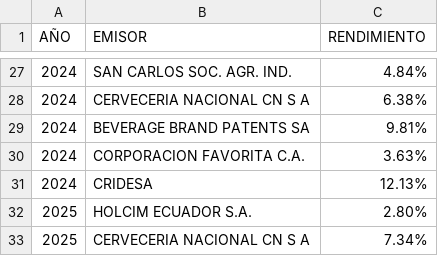
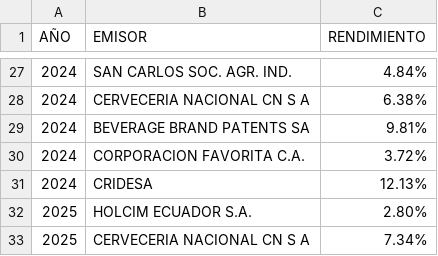
Before and after one commit to TRomMV/Reporte-Metrovalores, a CSV file: data/rendimiento_sector_real_2024.csv, drawn as a sheet; only a part is shown, gaps mark what is left out; the diff covers the shown part only.

```diff
--- a/data/rendimiento_sector_real_2024.csv
+++ b/data/rendimiento_sector_real_2024.csv
@@ -29,3 +29,3 @@
 "2024","BEVERAGE BRAND PATENTS SA","9.81%"
-"2024","CORPORACION FAVORITA C.A.","3.63%"
+"2024","CORPORACION FAVORITA C.A.","3.72%"
 "2024","CRIDESA","12.13%"
```
Also changed, not shown: 1 added row and 4 edited cells elsewhere in this file.
